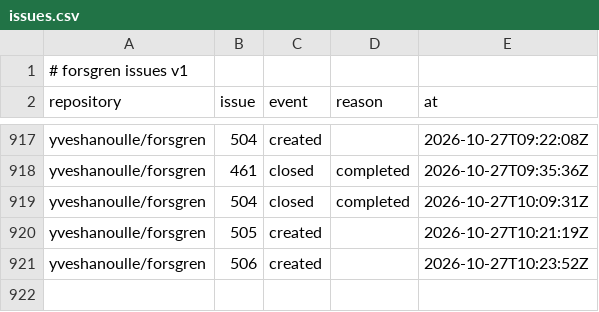
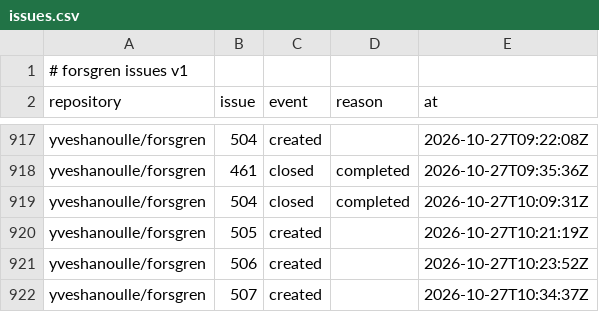
Before and after one commit to yveshanoulle/forsgren-metrics, a CSV file: data/issues.csv, drawn as a sheet; only a part is shown, gaps mark what is left out; the diff names each change by its address in the sheet, - before the commit and + after, or states it on an @@ line.

```diff
--- a/data/issues.csv
+++ b/data/issues.csv
+row 922: yveshanoulle/forsgren | 507 | created |  | 2026-10-27T10:34:37Z
```
Also changed, not shown: 3 other files.
